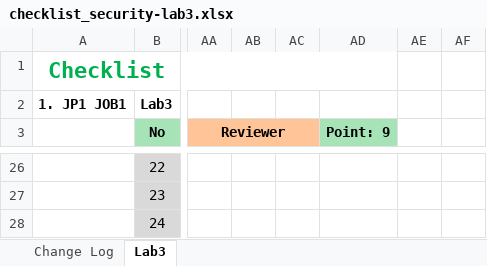
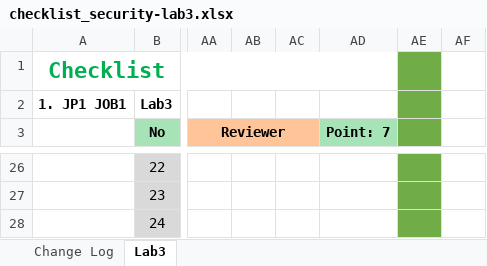
Before and after one commit to leanhkhoiii/chuyendephattrienweb1_2024, an Excel workbook: security/checklist_security-lab3.xlsx, sheet Lab3, drawn as a sheet; only a part is shown, gaps mark what is left out; values as stored, in another font and other column widths than the file's, no borders; the diff covers the shown part only; the diff names each change by its address in the sheet, - before the commit and + after, or states it on an @@ line.

```diff
--- a/security/checklist_security-lab3.xlsx (sheet Lab3)
+++ b/security/checklist_security-lab3.xlsx (sheet Lab3)
-AE1:AE28 fill: none
+AE1:AE28 fill: #70AD47
-AD3: Point: 9
+AD3: Point: 7
```
Also changed, not shown: 6 edited cells and cell formats elsewhere in this sheet.
